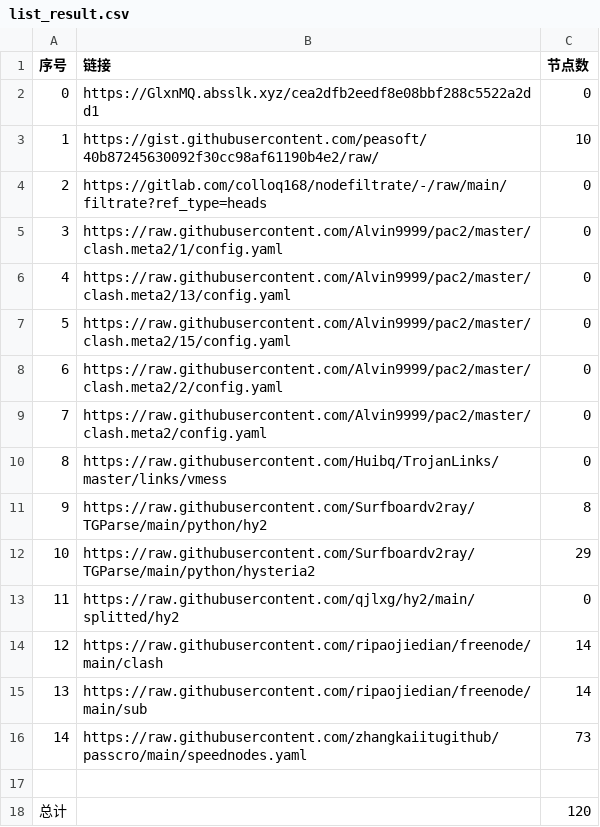
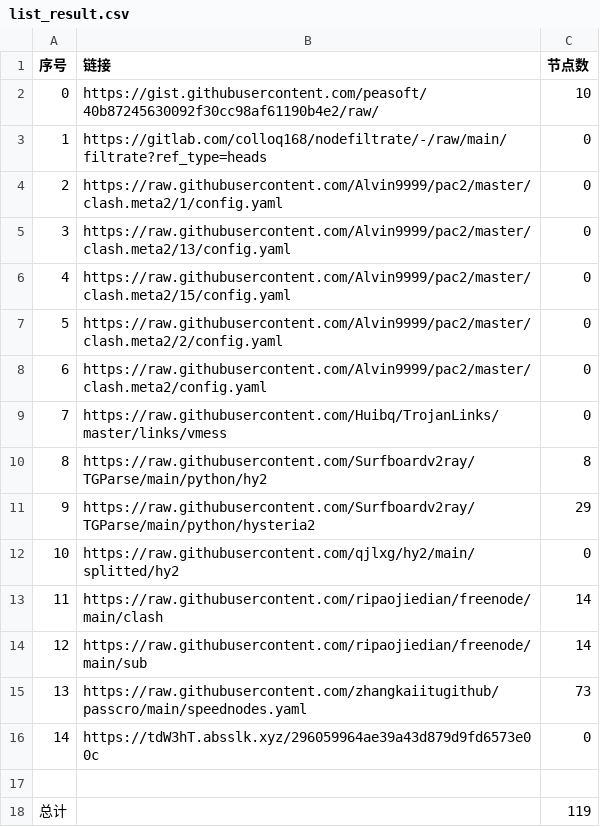
Before and after one commit to 2-civilization/NoMoreWalls, a CSV file: list_result.csv, drawn as a sheet; removed rows and columns are numbered as before the commit, all else as after; the diff names each change by its address in the sheet, - before the commit and + after, or states it on an @@ line.

```diff
--- a/list_result.csv
+++ b/list_result.csv
-row 2: 0 | https://GlxnMQ.absslk.xyz/cea2dfb2eedf8e08bbf288c5522a2dd1 | 0
@@ column A (序号) renumbered between rows 2 and 15 @@
+row 16: 14 | https://tdW3hT.absslk.xyz/296059964ae39a43d879d9fd6573e00c | 0
-C18 (节点数): 120
+C18 (节点数): 119
```
Also changed, not shown: 6 other files.
